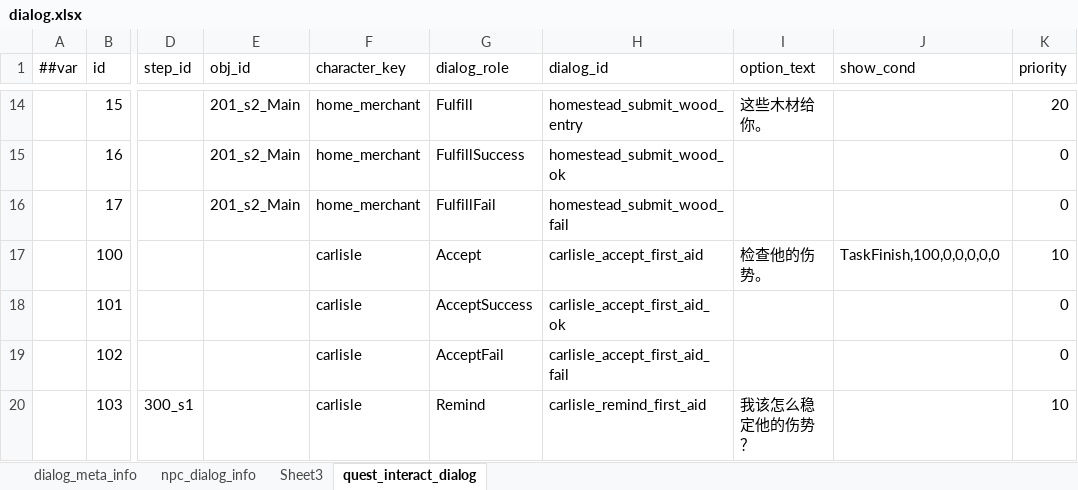
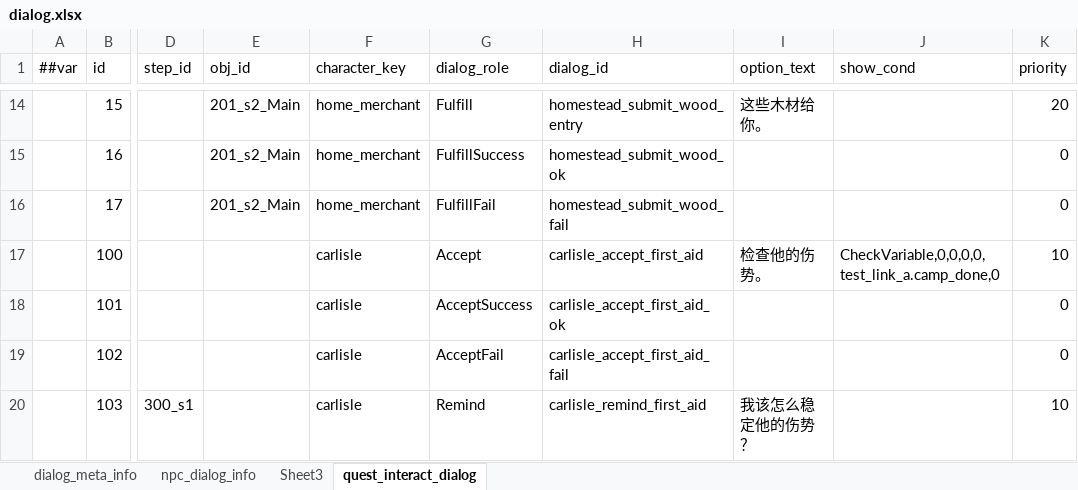
Before and after one commit to nmbswls/FkSucProj, an Excel workbook: Config/Datas/dialog.xlsx, sheet quest_interact_dialog, drawn as a sheet; only a part is shown, gaps mark what is left out; values as stored, in another font and other column widths than the file's, no borders; the diff names each change by its address in the sheet, - before the commit and + after, or states it on an @@ line.

```diff
--- a/Config/Datas/dialog.xlsx (sheet quest_interact_dialog)
+++ b/Config/Datas/dialog.xlsx (sheet quest_interact_dialog)
-J17 (show_cond): TaskFinish,100,0,0,0,0,0
+J17 (show_cond): CheckVariable,0,0,0,0,test_link_a.camp_done,0
```
Also changed, not shown: sheet dialog_meta_info, Config/Datas/__tables__.xlsx, Config/Datas/map.xlsx, 52 other files.
